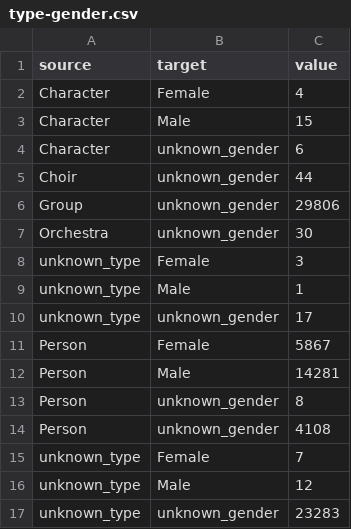
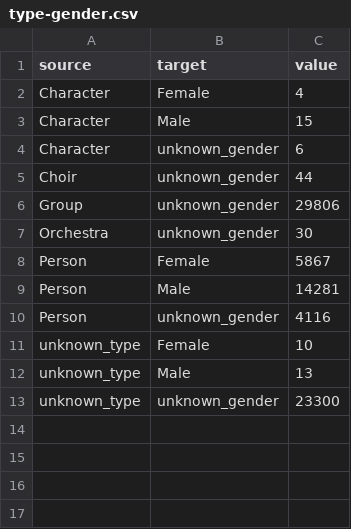
Before and after one commit to jorislimonier/collab-viz, a CSV file: joris/data-sankey/type-gender.csv, drawn as a sheet.

Commit message:
correct GenderAlbums flow in = flow out

```diff
--- a/joris/data-sankey/type-gender.csv
+++ b/joris/data-sankey/type-gender.csv
@@ -7,11 +7,7 @@ Group,unknown_gender,29806
 Orchestra,unknown_gender,30
-unknown_type,Female,3
-unknown_type,Male,1
-unknown_type,unknown_gender,17
 Person,Female,5867
 Person,Male,14281
-Person,unknown_gender,8
-Person,unknown_gender,4108
-unknown_type,Female,7
-unknown_type,Male,12
-unknown_type,unknown_gender,23283
+Person,unknown_gender,4116
+unknown_type,Female,10
+unknown_type,Male,13
+unknown_type,unknown_gender,23300
```
Also changed, not shown: 4 other files.
